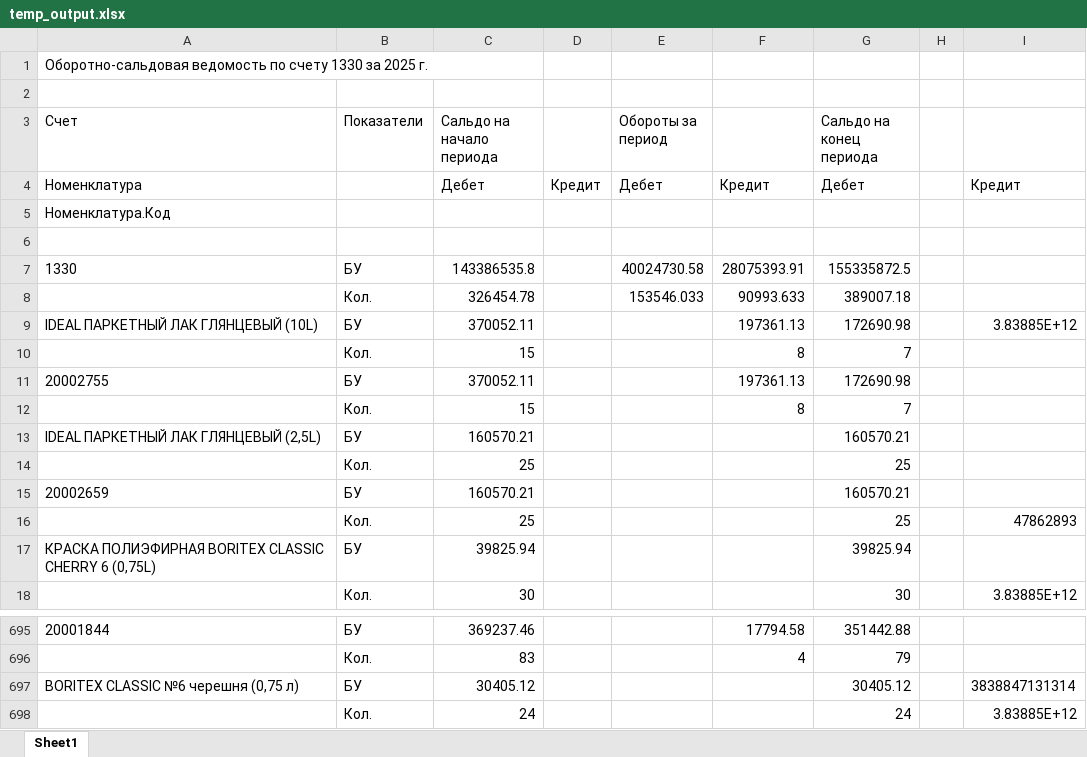
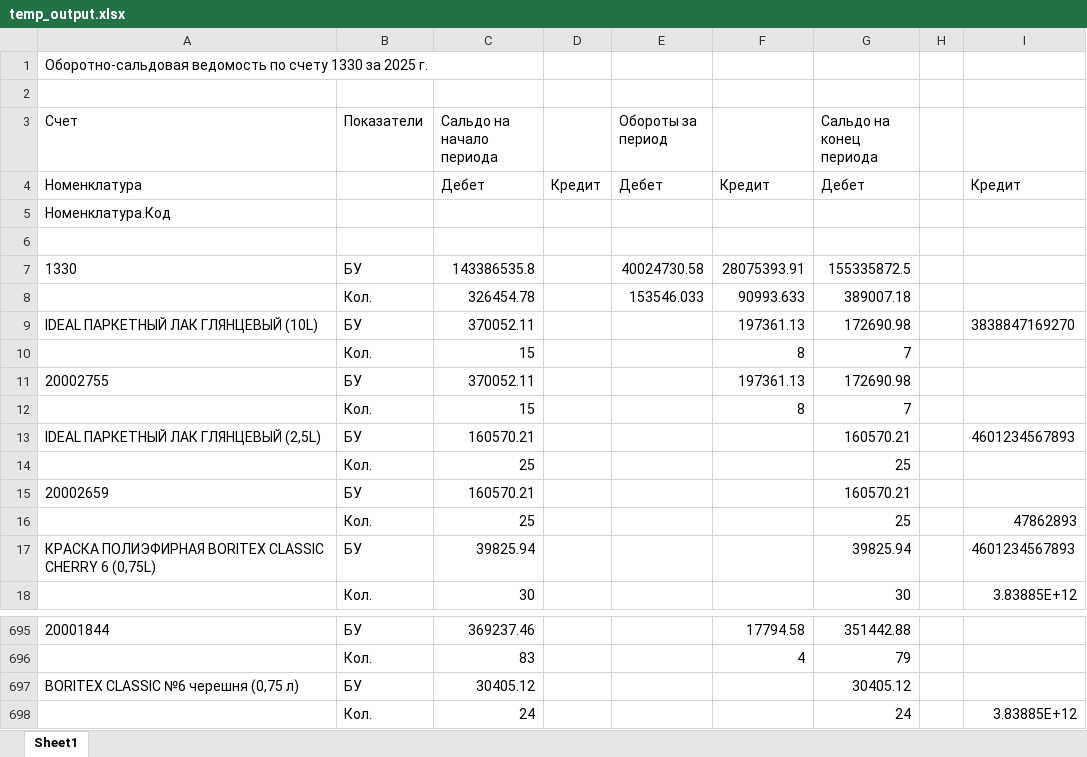
Before and after one commit to DosAbicos/codescan, an Excel workbook: backend/temp_output.xlsx, sheet Sheet1, drawn as a sheet; only a part is shown, gaps mark what is left out; values as stored, in another font and other column widths than the file's, no borders; the diff names each change by its address in the sheet, - before the commit and + after, or states it on an @@ line.

```diff
--- a/backend/temp_output.xlsx (sheet Sheet1)
+++ b/backend/temp_output.xlsx (sheet Sheet1)
-I9: 3.83885E+12
+I9: 3838847169270
-I13: (empty)
+I13: 4601234567893
-I17: (empty)
+I17: 4601234567893
-I697: 3838847131314
+I697: (empty)
```
